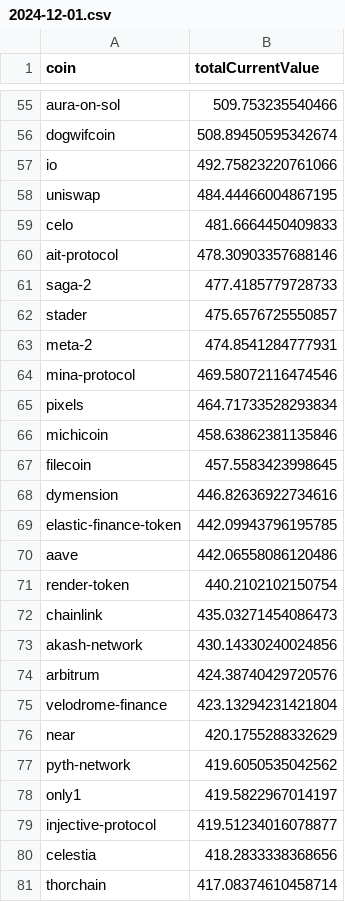
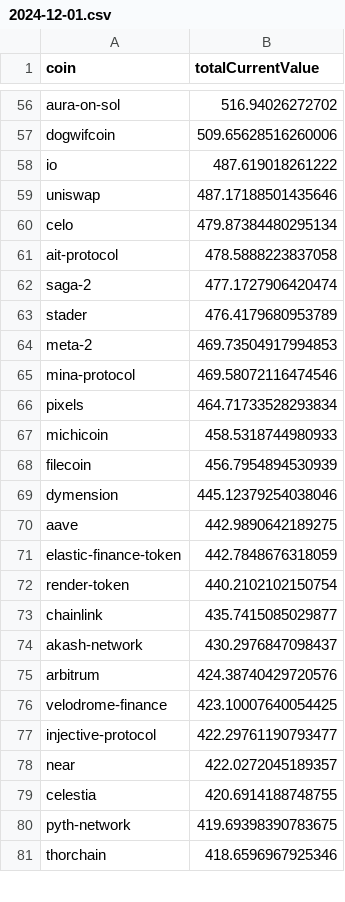
Before and after one commit to 0xmountaintop/coin-strength, a CSV file: results/2024/12/2024-12-01.csv, drawn as a sheet; only a part is shown, gaps mark what is left out; removed rows and columns are numbered as before the commit, all else as after; the diff covers the shown part only; the diff names each change by its address in the sheet, - before the commit and + after, or states it on an @@ line.

```diff
--- a/results/2024/12/2024-12-01.csv
+++ b/results/2024/12/2024-12-01.csv
-B56 (totalCurrentValue): 509.753235540466
+B56 (totalCurrentValue): 516.94026272702
-B57 (totalCurrentValue): 508.89450595342674
+B57 (totalCurrentValue): 509.65628516260006
-B58 (totalCurrentValue): 492.75823220761066
+B58 (totalCurrentValue): 487.619018261222
-B59 (totalCurrentValue): 484.44466004867195
+B59 (totalCurrentValue): 487.17188501435646
-B60 (totalCurrentValue): 481.6664450409833
+B60 (totalCurrentValue): 479.87384480295134
-B61 (totalCurrentValue): 478.30903357688146
+B61 (totalCurrentValue): 478.5888223837058
-B62 (totalCurrentValue): 477.4185779728733
+B62 (totalCurrentValue): 477.1727906420474
-B63 (totalCurrentValue): 475.6576725550857
+B63 (totalCurrentValue): 476.4179680953789
-B64 (totalCurrentValue): 474.8541284777931
+B64 (totalCurrentValue): 469.73504917994853
-B67 (totalCurrentValue): 458.63862381135846
+B67 (totalCurrentValue): 458.5318744980933
-B68 (totalCurrentValue): 457.5583423998645
+B68 (totalCurrentValue): 456.7954894530939
-B69 (totalCurrentValue): 446.82636922734616
+B69 (totalCurrentValue): 445.12379254038046
-row 69: elastic-finance-token | 442.09943796195785
-B70 (totalCurrentValue): 442.06558086120486
+B70 (totalCurrentValue): 442.9890642189275
+row 71: elastic-finance-token | 442.7848676318059
-B73 (totalCurrentValue): 435.03271454086473
+B73 (totalCurrentValue): 435.7415085029877
-B74 (totalCurrentValue): 430.14330240024856
+B74 (totalCurrentValue): 430.2976847098437
-B76 (totalCurrentValue): 423.13294231421804
+B76 (totalCurrentValue): 423.10007640054425
-row 76: near | 420.1755288332629
-row 77: pyth-network | 419.6050535042562
-row 78: only1 | 419.5822967014197
-B77 (totalCurrentValue): 419.51234016078877
+B77 (totalCurrentValue): 422.29761190793477
+row 78: near | 422.0272045189357
-B79 (totalCurrentValue): 418.2833338368656
+B79 (totalCurrentValue): 420.6914188748755
+row 80: pyth-network | 419.69398390783675
-B81 (totalCurrentValue): 417.08374610458714
+B81 (totalCurrentValue): 418.6596967925346
```
Also changed, not shown: 18 added rows, 15 removed rows and 59 edited cells elsewhere in this file.
